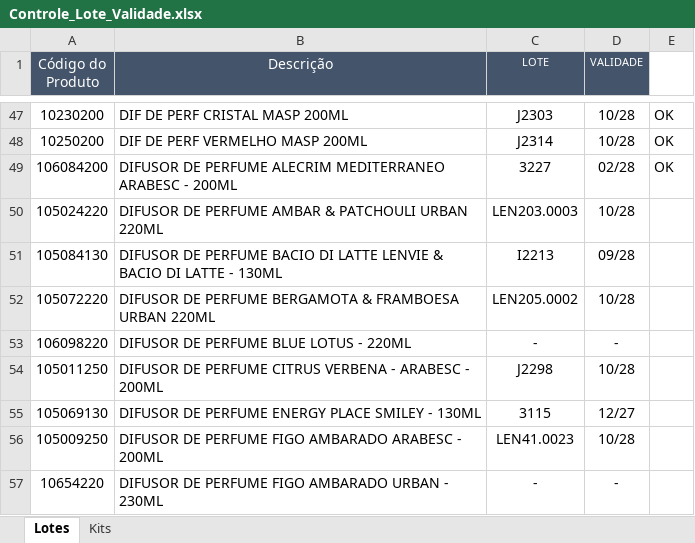
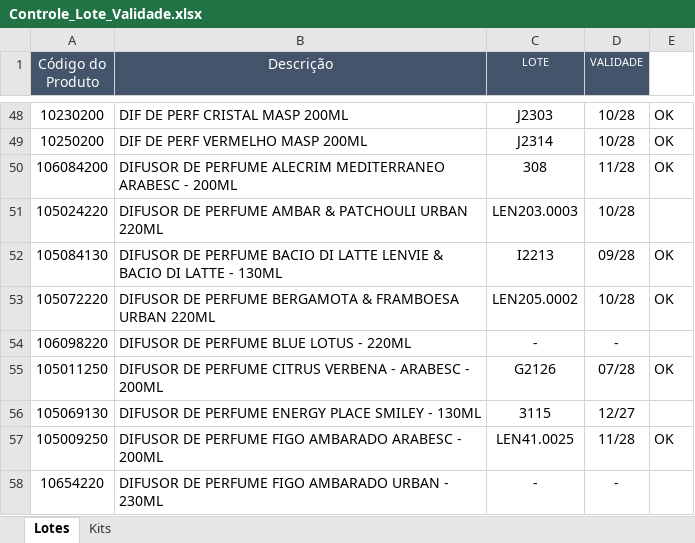
Before and after one commit to Aciem22/Rastreabilidade-Remessa, an Excel workbook: Controle_Lote_Validade.xlsx, sheet Lotes, drawn as a sheet; only a part is shown, gaps mark what is left out; values as stored, in another font and other column widths than the file's, no borders; charts and pictures not drawn; addresses are those after the commit; the diff covers the shown part only; the diff names each change by its address in the sheet, - before the commit and + after, or states it on an @@ line.

```diff
--- a/Controle_Lote_Validade.xlsx (sheet Lotes)
+++ b/Controle_Lote_Validade.xlsx (sheet Lotes)
-C50 (LOTE): 3227
+C50 (LOTE): 308
-D50 (VALIDADE): 02/28
+D50 (VALIDADE): 11/28
-E52:E53: (empty)
+E52:E53: OK
-C55 (LOTE): J2298
+C55 (LOTE): G2126
-D55 (VALIDADE): 10/28
+D55 (VALIDADE): 07/28
-E55: (empty)
+E55: OK
-C57 (LOTE): LEN41.0023
+C57 (LOTE): LEN41.0025
-D57 (VALIDADE): 10/28
+D57 (VALIDADE): 11/28
-E57: (empty)
+E57: OK
```
Also changed, not shown: 1 added row and 62 edited cells elsewhere in this sheet, sheet Kits, formulas that keep their value.
